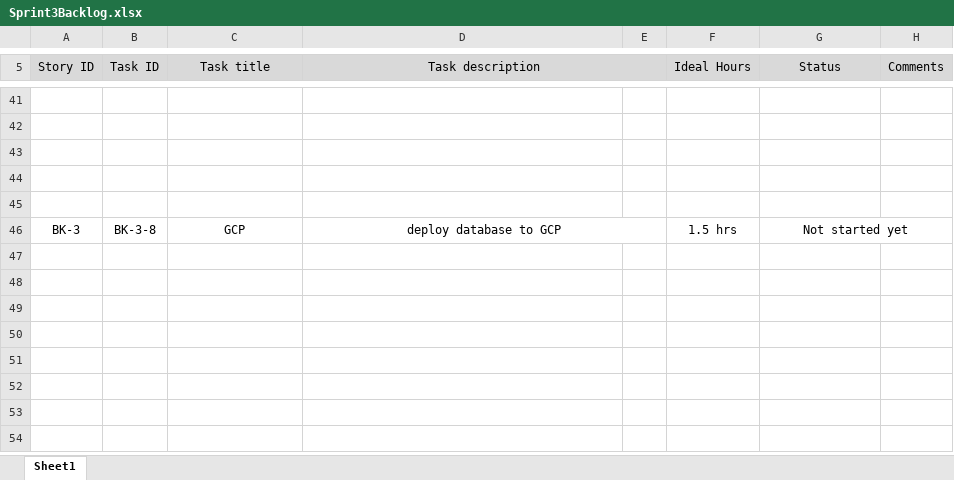
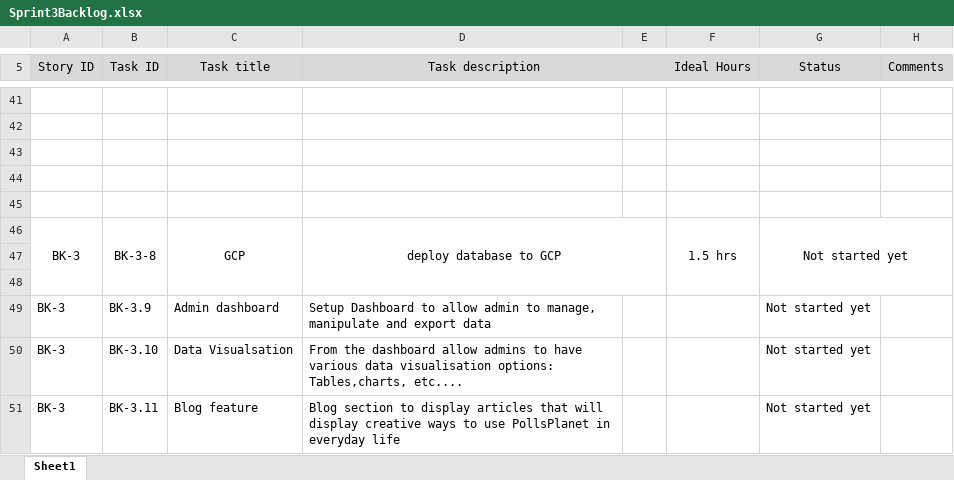
Before and after one commit to GitBap/PollsPlanet, an Excel workbook: documentation/ExcelFiles/Sprint3Backlog.xlsx, sheet Sheet1, drawn as a sheet; only a part is shown, gaps mark what is left out; values as stored, in another font and other column widths than the file's, no borders; the diff names each change by its address in the sheet, - before the commit and + after, or states it on an @@ line.

```diff
--- a/documentation/ExcelFiles/Sprint3Backlog.xlsx (sheet Sheet1)
+++ b/documentation/ExcelFiles/Sprint3Backlog.xlsx (sheet Sheet1)
+A46:A48 merged
+B46:B48 merged
+C46:C48 merged
+F46:F48 merged
+row 47: (empty)
+row 48: (empty)
+row 49: BK-3 | BK-3.9 | Admin dashboard | Setup Dashboard to allow admin to manage, manipulate and export data |  |  | Not started yet
+row 50: BK-3 | BK-3.10 | Data Visualsation | From the dashboard allow admins to have various data visualisation options: Tables,charts, etc.... |  |  | Not started yet
+row 51: BK-3 | BK-3.11 | Blog feature | Blog section to display articles that will display creative ways to use PollsPlanet in everyday life |  |  | Not started yet
```
Also changed, not shown: documentation/ExcelFiles/Sprint2backlog.xlsx, documentation/ExcelFiles/blog.xlsx, 9 other files.
